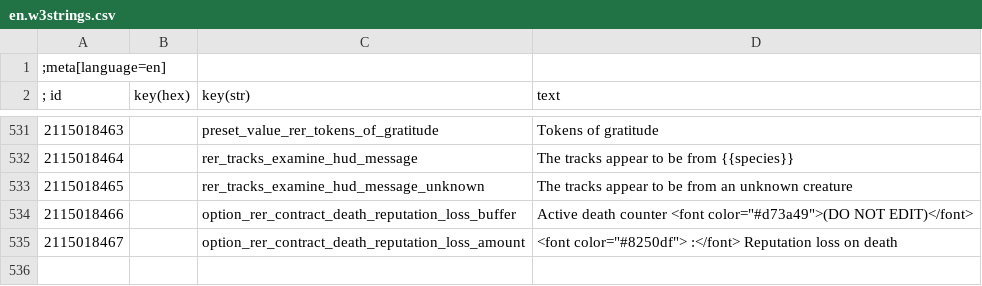
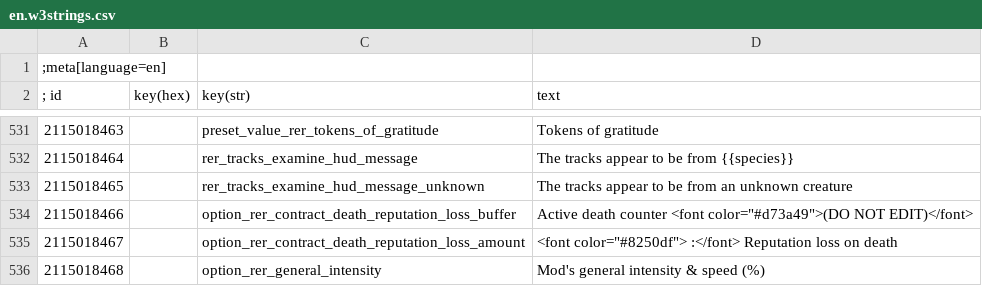
Before and after one commit to Aelto/tw3-random-encounters-reworked, a CSV file: strings/en.w3strings.csv, drawn as a sheet; only a part is shown, gaps mark what is left out.

Commit message:
add general intensity menu slider

```diff
--- a/strings/en.w3strings.csv
+++ b/strings/en.w3strings.csv
@@ -535 +535,2 @@
 2115018467|        |option_rer_contract_death_reputation_loss_amount|<font color="#8250df">                                :</font> Reputation loss on death
+2115018468|        |option_rer_general_intensity|Mod's general intensity & speed (%)
```
Also changed, not shown: 1 other file.
